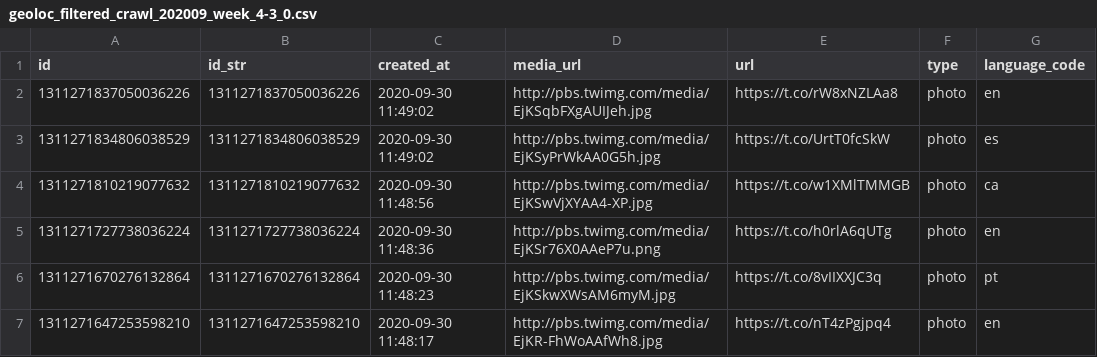
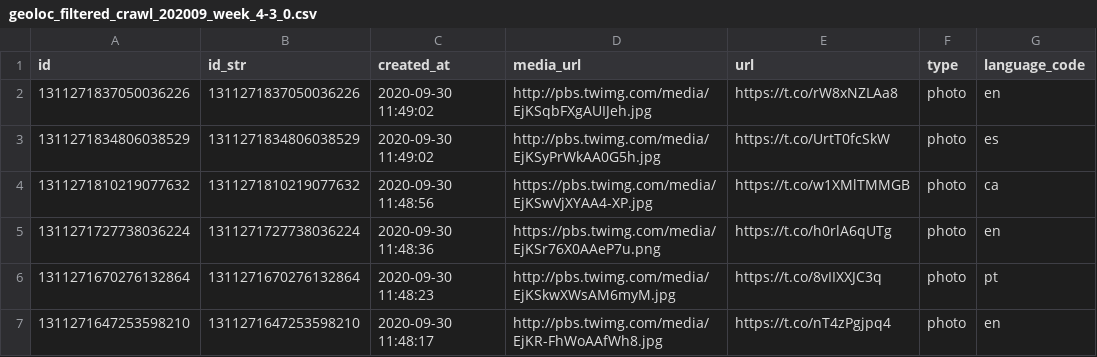
Before and after one commit to alaamjadi/Crowd4SDG_Visualizer-Annotator, a CSV file: public/csv/geoloc_filtered_crawl_202009_week_4-3 splitted/geoloc_filtered_crawl_202009_week_4-3_0.csv, drawn as a sheet; only a part is shown; the diff names each change by its address in the sheet, - before the commit and + after, or states it on an @@ line.

Commit message:
fixed loading images on Heroku by changing the HTTP to HTTPS

```diff
--- a/public/csv/geoloc_filtered_crawl_202009_week_4-3 splitted/geoloc_filtered_crawl_202009_week_4-3_0.csv
+++ b/public/csv/geoloc_filtered_crawl_202009_week_4-3 splitted/geoloc_filtered_crawl_202009_week_4-3_0.csv
-D4 (media_url): http://pbs.twimg.com/media/EjKSwVjXYAA4-XP.jpg
+D4 (media_url): https://pbs.twimg.com/media/EjKSwVjXYAA4-XP.jpg
-D5 (media_url): http://pbs.twimg.com/media/EjKSr76X0AAeP7u.png
+D5 (media_url): https://pbs.twimg.com/media/EjKSr76X0AAeP7u.png
```
Also changed, not shown: 1 other file.
